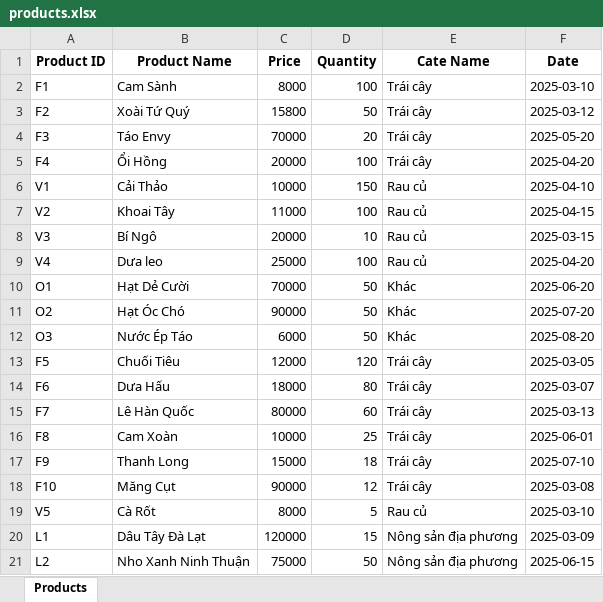
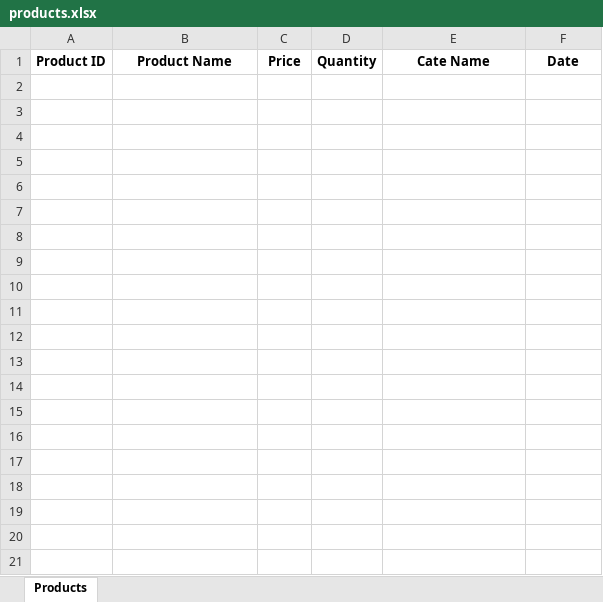
Before and after one commit to nhuy010806/test_123, an Excel workbook: ProjectISM/dataset/products.xlsx, sheet Products, drawn as a sheet; only a part is shown; values as stored, in another font and other column widths than the file's, no borders; the diff covers the shown part only; the diff names each change by its address in the sheet, - before the commit and + after, or states it on an @@ line.

```diff
--- a/ProjectISM/dataset/products.xlsx (sheet Products)
+++ b/ProjectISM/dataset/products.xlsx (sheet Products)
-row 2: F1 | Cam Sành | 8000 | 100 | Trái cây | 2025-03-10
-row 3: F2 | Xoài Tứ Quý | 15800 | 50 | Trái cây | 2025-03-12
-row 4: F3 | Táo Envy | 70000 | 20 | Trái cây | 2025-05-20
-row 5: F4 | Ổi Hồng | 20000 | 100 | Trái cây | 2025-04-20
-row 6: V1 | Cải Thảo | 10000 | 150 | Rau củ | 2025-04-10
-row 7: V2 | Khoai Tây | 11000 | 100 | Rau củ | 2025-04-15
-row 8: V3 | Bí Ngô | 20000 | 10 | Rau củ | 2025-03-15
-row 9: V4 | Dưa leo | 25000 | 100 | Rau củ | 2025-04-20
-row 10: O1 | Hạt Dẻ Cười | 70000 | 50 | Khác | 2025-06-20
-row 11: O2 | Hạt Óc Chó | 90000 | 50 | Khác | 2025-07-20
-row 12: O3 | Nước Ép Táo | 6000 | 50 | Khác | 2025-08-20
-row 13: F5 | Chuối Tiêu | 12000 | 120 | Trái cây | 2025-03-05
-row 14: F6 | Dưa Hấu | 18000 | 80 | Trái cây | 2025-03-07
-row 15: F7 | Lê Hàn Quốc | 80000 | 60 | Trái cây | 2025-03-13
-row 16: F8 | Cam Xoàn | 10000 | 25 | Trái cây | 2025-06-01
-row 17: F9 | Thanh Long | 15000 | 18 | Trái cây | 2025-07-10
-row 18: F10 | Măng Cụt | 90000 | 12 | Trái cây | 2025-03-08
-row 19: V5 | Cà Rốt | 8000 | 5 | Rau củ | 2025-03-10
-row 20: L1 | Dâu Tây Đà Lạt | 120000 | 15 | Nông sản địa phương | 2025-03-09
-row 21: L2 | Nho Xanh Ninh Thuận | 75000 | 50 | Nông sản địa phương | 2025-06-15
```
Also changed, not shown: 15 removed rows elsewhere in this sheet, ProjectISM/dataset/categories.xlsx, ProjectISM/dataset/employee.xlsx, 40 other files.
